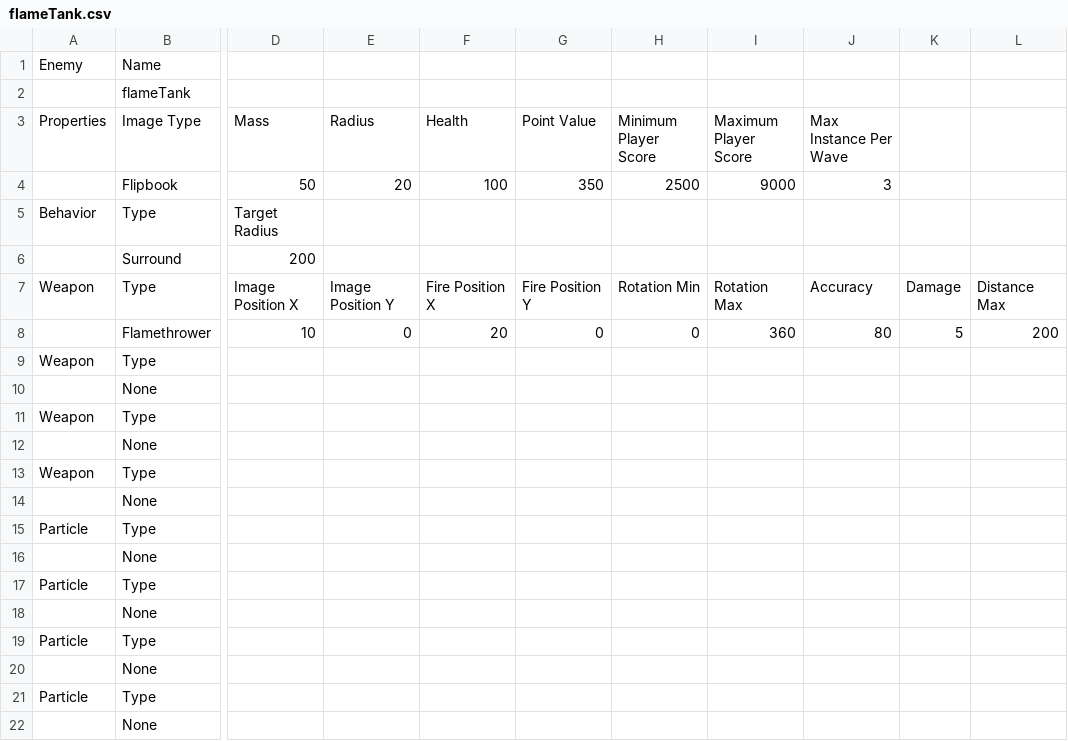
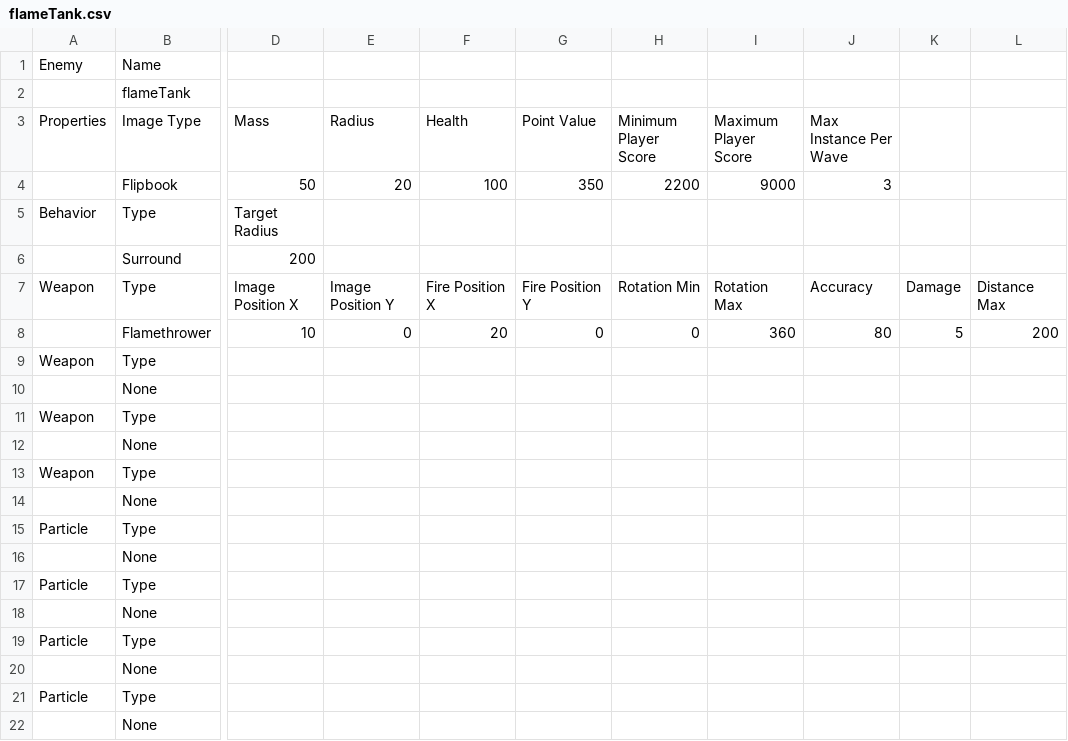
Before and after one commit to sdetwiler/pammo, a CSV file: data/enemies/flameTank.csv, drawn as a sheet; only a part is shown, gaps mark what is left out; the diff names each change by its address in the sheet, - before the commit and + after, or states it on an @@ line.

```diff
--- a/data/enemies/flameTank.csv
+++ b/data/enemies/flameTank.csv
-H4: 2500
+H4: 2200
```
Also changed, not shown: data/enemies/killerTop.csv, data/enemies/torpedo.csv, 6 other files.
